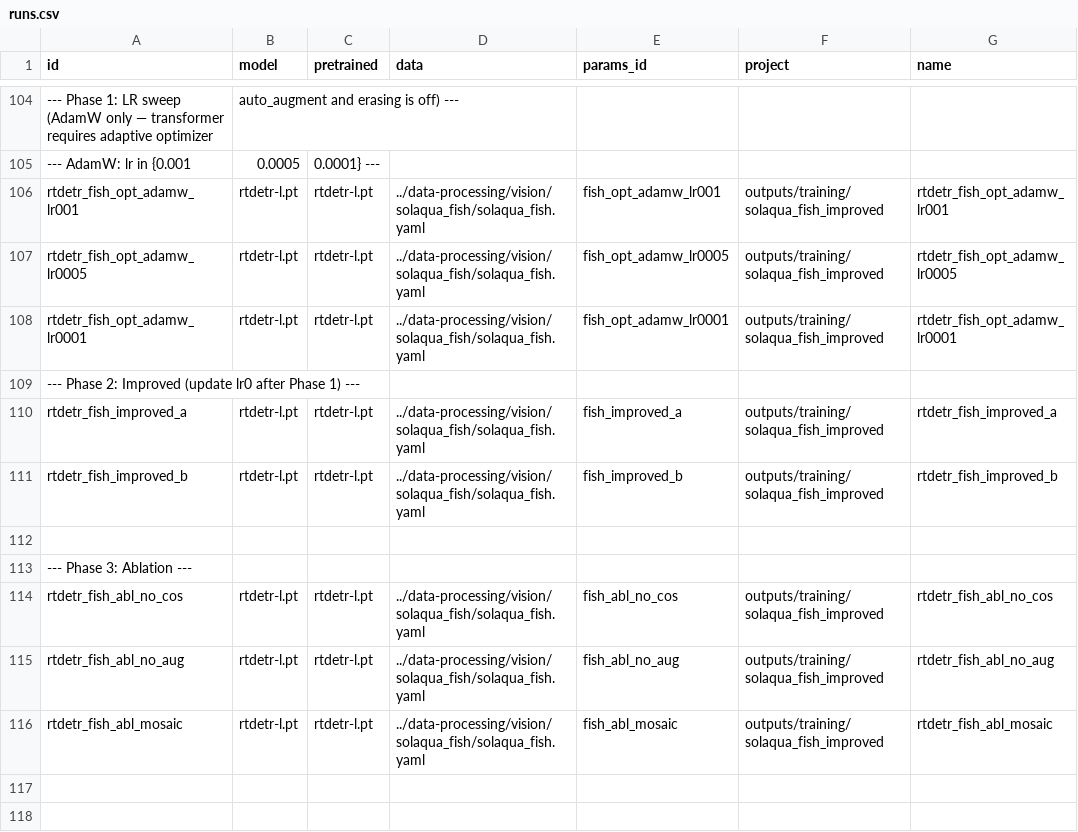
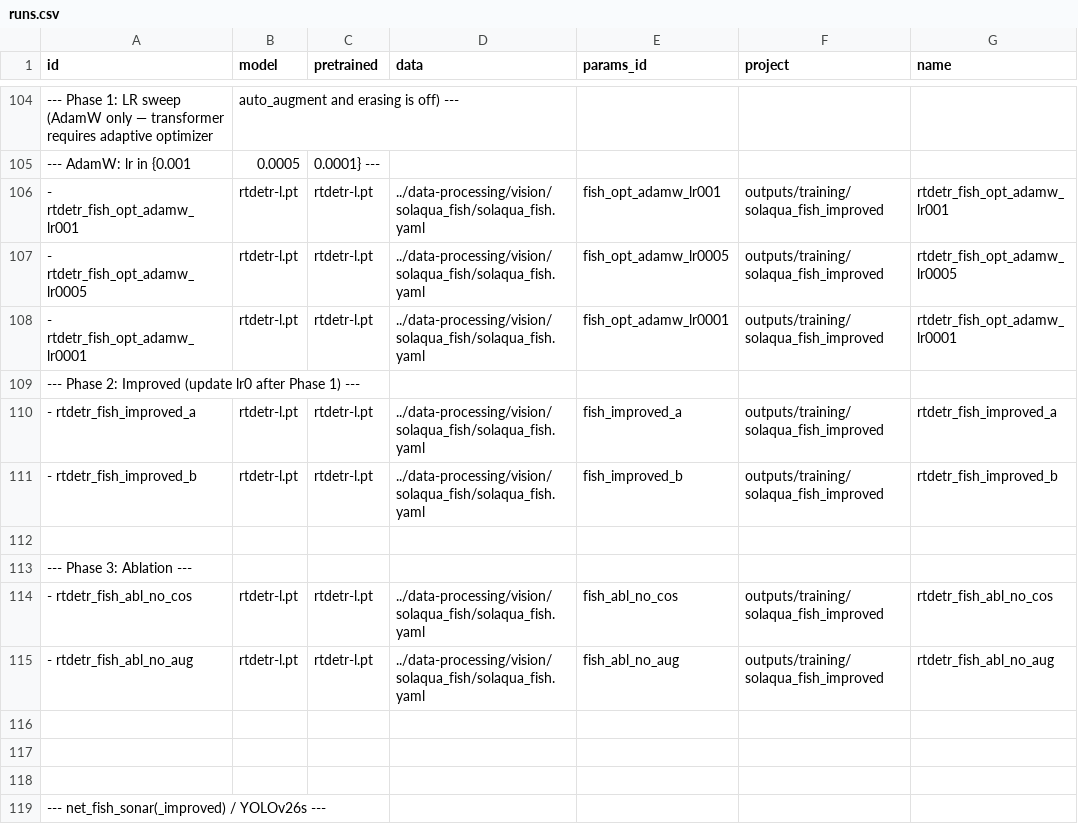
Before and after one commit to bangkorkor/aquaculture-perception, a CSV file: object-detection/runs.csv, drawn as a sheet; only a part is shown, gaps mark what is left out; the shorter side is filled out with more unchanged rows; removed rows and columns are numbered as before the commit, all else as after; the diff covers the shown part only; the diff names each change by its address in the sheet, - before the commit and + after, or states it on an @@ line.

Commit message:
IMPROVED sonar/vision: fixed training, messy

```diff
--- a/object-detection/runs.csv
+++ b/object-detection/runs.csv
-A106 (id): rtdetr_fish_opt_adamw_lr001
+A106 (id): - rtdetr_fish_opt_adamw_lr001
-A107 (id): rtdetr_fish_opt_adamw_lr0005
+A107 (id): - rtdetr_fish_opt_adamw_lr0005
-A108 (id): rtdetr_fish_opt_adamw_lr0001
+A108 (id): - rtdetr_fish_opt_adamw_lr0001
-A110 (id): rtdetr_fish_improved_a
+A110 (id): - rtdetr_fish_improved_a
-A111 (id): rtdetr_fish_improved_b
+A111 (id): - rtdetr_fish_improved_b
-A114 (id): rtdetr_fish_abl_no_cos
+A114 (id): - rtdetr_fish_abl_no_cos
-A115 (id): rtdetr_fish_abl_no_aug
+A115 (id): - rtdetr_fish_abl_no_aug
-row 116: rtdetr_fish_abl_mosaic | rtdetr-l.pt | rtdetr-l.pt | ../data-processing/vision/solaqua_fish/solaqua_fish.yaml | fish_abl_mosaic | outputs/training/solaqua_fish_improved | rtdetr_fish_abl_mosaic
```
Also changed, not shown: 46 added rows elsewhere in this file, 36 other files.
